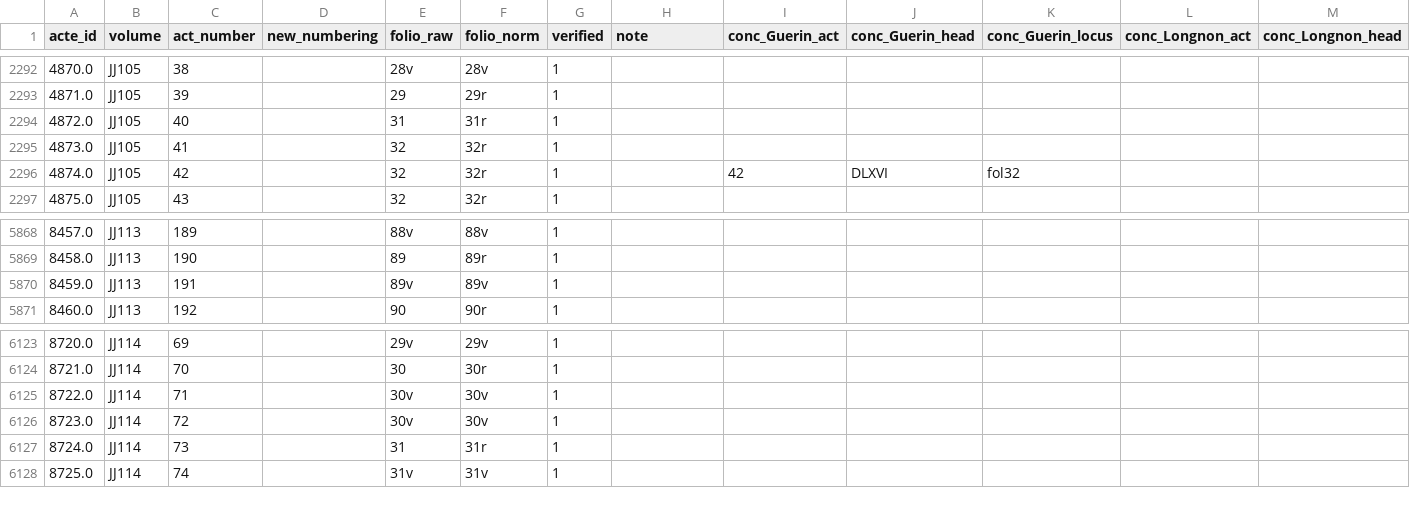
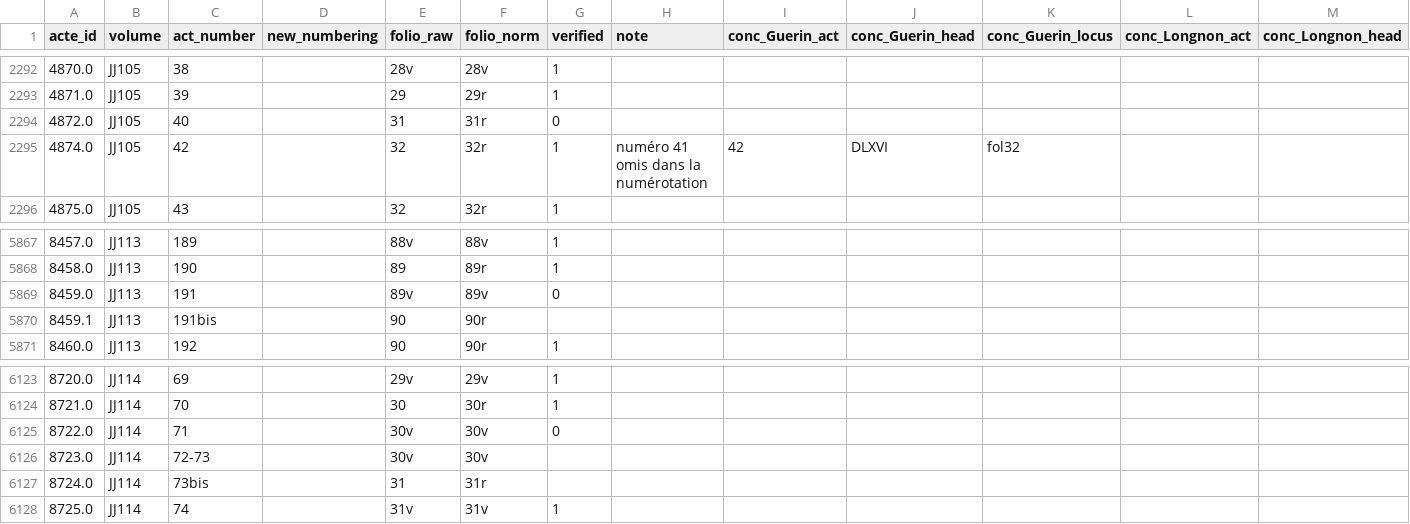
Before and after one commit to oriflamms/himanis, a CSV file: Acts/src_ipynb/JJ100-JJ118/output/actes.csv, drawn as a sheet; only a part is shown, gaps mark what is left out; removed rows and columns are numbered as before the commit, all else as after; rows hold the shown columns only; the diff names each change by its address in the sheet, - before the commit and + after, or states it on an @@ line.

```diff
--- a/Acts/src_ipynb/JJ100-JJ118/output/actes.csv
+++ b/Acts/src_ipynb/JJ100-JJ118/output/actes.csv
-G2294 (verified): 1
+G2294 (verified): 0
-row 2295: 4873.0 | JJ105 | 41 |  | 32 | 32r | 1
-H2295 (note): (empty)
+H2295 (note): numéro 41 omis dans la numérotation
-G5869 (verified): 1
+G5869 (verified): 0
+row 5870: 8459.1 | JJ113 | 191bis |  | 90 | 90r
-G6125 (verified): 1
+G6125 (verified): 0
-C6126 (act_number): 72
+C6126 (act_number): 72-73
-G6126:G6127 (verified): 1
+G6126:G6127 (verified): (empty)
-C6127 (act_number): 73
+C6127 (act_number): 73bis
```
Also changed, not shown: Acts/src_ipynb/JJ119-JJ132/output/actes_images_zones.csv, 21 other files.
